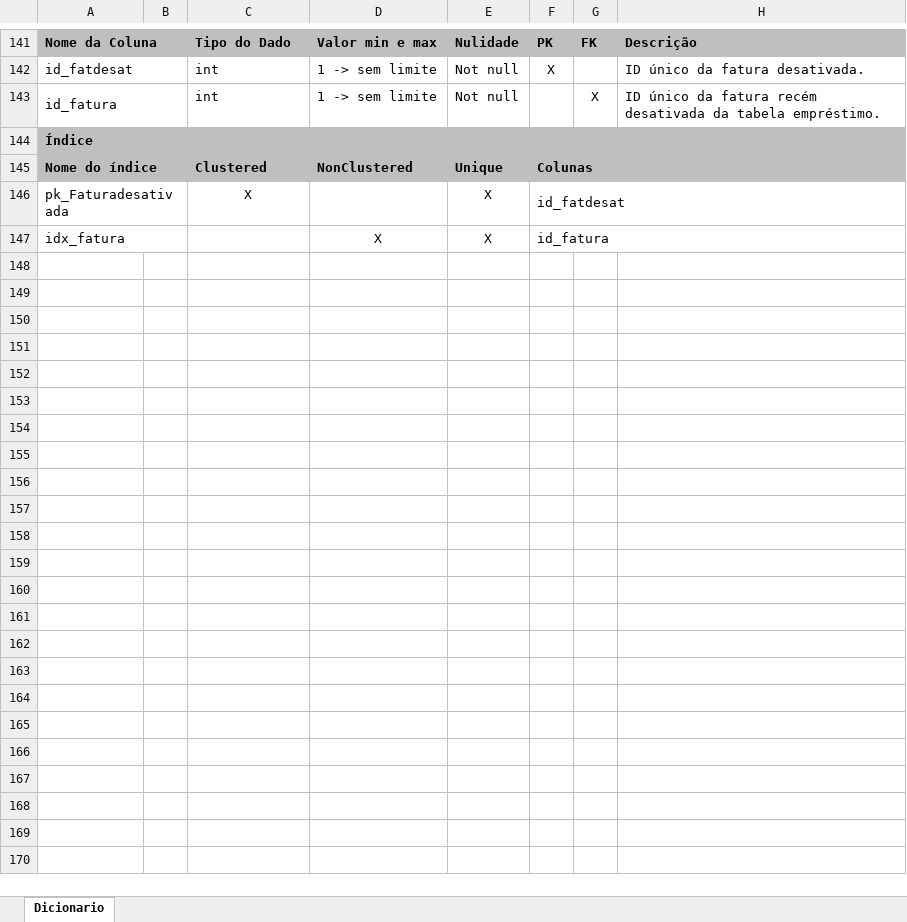
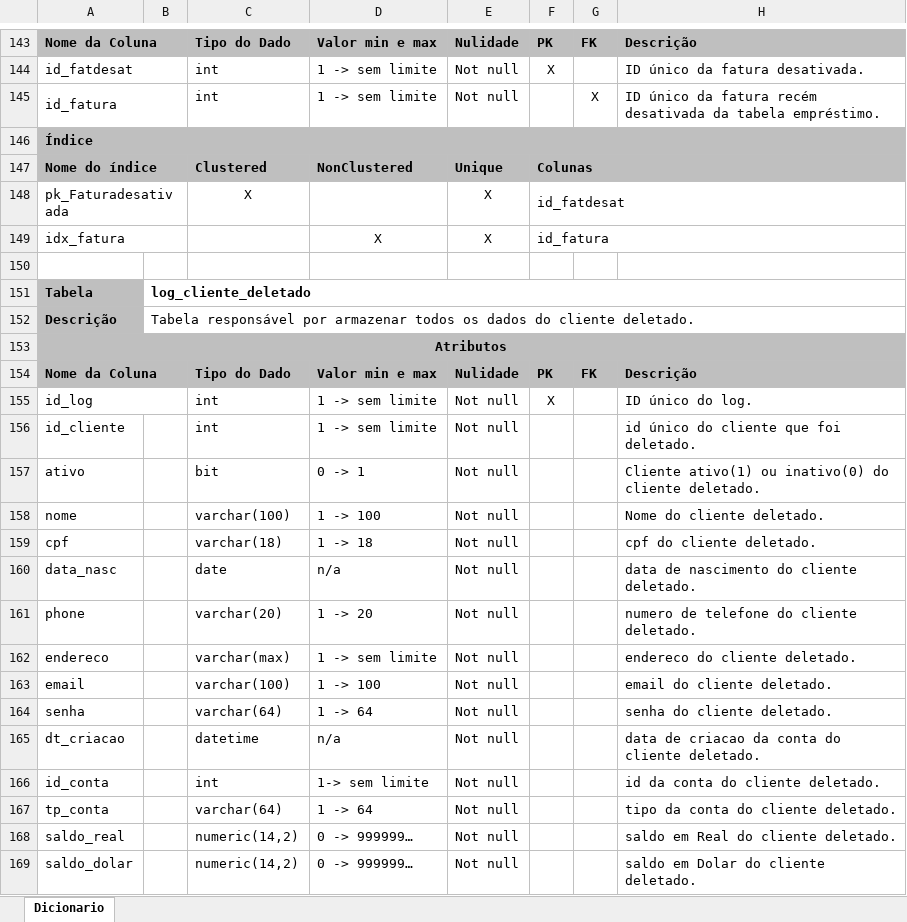
Before and after one commit to luigimilanez/Sistema-de-Conta-Digital, an Excel workbook: Dicionário/Dicionario_de_dados.xlsx, sheet Dicionario, drawn as a sheet; only a part is shown, gaps mark what is left out; values as stored, in another font and other column widths than the file's, no borders; the diff covers the shown part only; the diff names each change by its address in the sheet, - before the commit and + after, or states it on an @@ line.

Commit message:
Dicionário de dados atualizado.

```diff
--- a/Dicionário/Dicionario_de_dados.xlsx (sheet Dicionario)
+++ b/Dicionário/Dicionario_de_dados.xlsx (sheet Dicionario)
+row 150: (empty)
+row 151: Tabela | log_cliente_deletado
+row 152: Descrição | Tabela responsável por armazenar todos os dados do cliente deletado.
+row 153: Atributos
+row 154: Nome da Coluna |  | Tipo do Dado | Valor min e max | Nulidade | PK | FK | Descrição
+row 155: id_log |  | int | 1 -> sem limite | Not null | X |  | ID único do log.
+row 156: id_cliente |  | int | 1 -> sem limite | Not null |  |  | id único do cliente que foi deletado.
+row 157: ativo |  | bit | 0 -> 1 | Not null |  |  | Cliente ativo(1) ou inativo(0) do cliente deletado.
+row 158: nome |  | varchar(100) | 1 -> 100 | Not null |  |  | Nome do cliente deletado.
+row 159: cpf |  | varchar(18) | 1 -> 18 | Not null |  |  | cpf do cliente deletado.
+row 160: data_nasc |  | date | n/a | Not null |  |  | data de nascimento do cliente deletado.
+row 161: phone |  | varchar(20) | 1 -> 20 | Not null |  |  | numero de telefone do cliente deletado.
+row 162: endereco |  | varchar(max) | 1 -> sem limite | Not null |  |  | endereco do cliente deletado.
+row 163: email |  | varchar(100) | 1 -> 100 | Not null |  |  | email do cliente deletado.
+row 164: senha |  | varchar(64) | 1 -> 64 | Not null |  |  | senha do cliente deletado.
+row 165: dt_criacao |  | datetime | n/a | Not null |  |  | data de criacao da conta do cliente deletado.
+row 166: id_conta |  | int | 1-> sem limite | Not null |  |  | id da conta do cliente deletado.
+row 167: tp_conta |  | varchar(64) | 1 -> 64 | Not null |  |  | tipo da conta do cliente deletado.
+row 168: saldo_real |  | numeric(14,2) | 0 -> 999999… | Not null |  |  | saldo em Real do cliente deletado.
+row 169: saldo_dolar |  | numeric(14,2) | 0 -> 999999… | Not null |  |  | saldo em Dolar do cliente deletado.
```
Also changed, not shown: 47 added rows and 3 edited cells elsewhere in this sheet.
